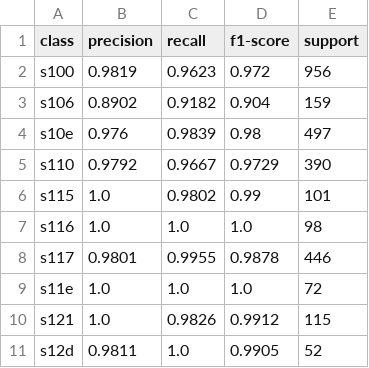
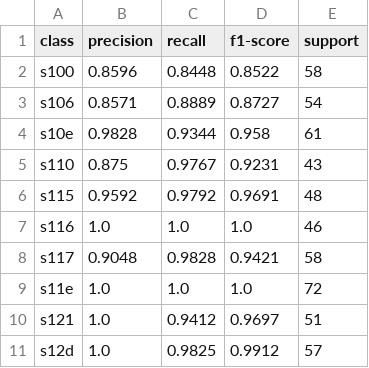
Before and after one commit to YAYAYru/ds_handshape, a CSV file: big/reports/val_classreport.csv, drawn as a sheet; only a part is shown; the diff covers the shown part only.

```diff
--- a/big/reports/val_classreport.csv
+++ b/big/reports/val_classreport.csv
@@ -1,11 +1,11 @@
 class,precision,recall,f1-score,support
-s100,0.9819,0.9623,0.972,956
-s106,0.8902,0.9182,0.904,159
-s10e,0.976,0.9839,0.98,497
-s110,0.9792,0.9667,0.9729,390
-s115,1.0,0.9802,0.99,101
-s116,1.0,1.0,1.0,98
-s117,0.9801,0.9955,0.9878,446
+s100,0.8596,0.8448,0.8522,58
+s106,0.8571,0.8889,0.8727,54
+s10e,0.9828,0.9344,0.958,61
+s110,0.875,0.9767,0.9231,43
+s115,0.9592,0.9792,0.9691,48
+s116,1.0,1.0,1.0,46
+s117,0.9048,0.9828,0.9421,58
 s11e,1.0,1.0,1.0,72
-s121,1.0,0.9826,0.9912,115
-s12d,0.9811,1.0,0.9905,52
+s121,1.0,0.9412,0.9697,51
+s12d,1.0,0.9825,0.9912,57
```
Also changed, not shown: 130 edited cells elsewhere in this file, big/reports/test2_classreport.csv, big/reports/test_classreport.csv, 16 other files.
